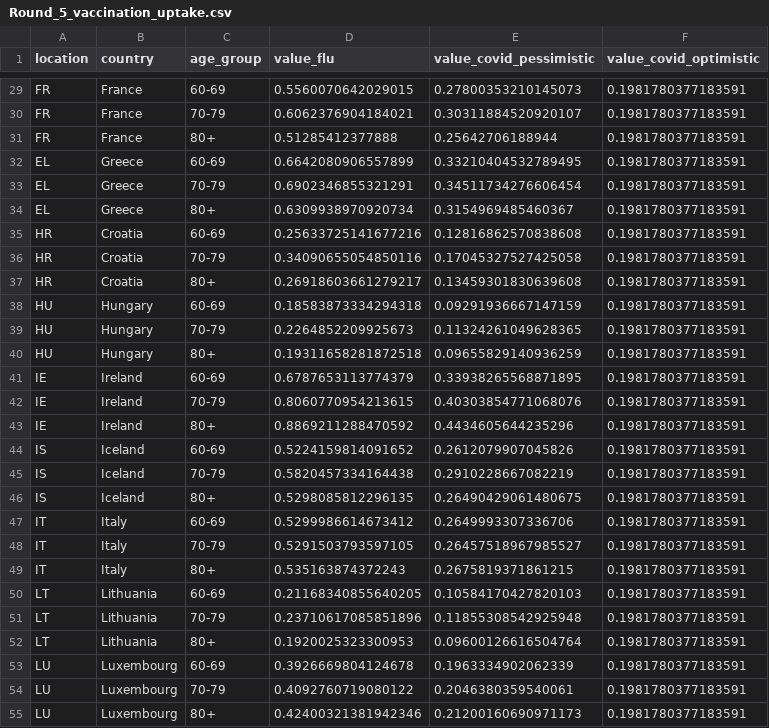
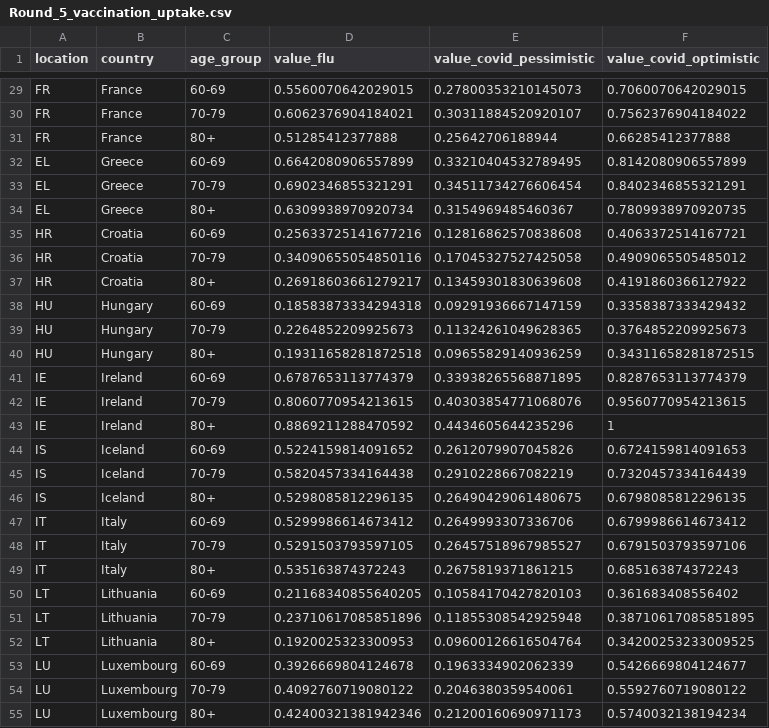
Before and after one commit to european-modelling-hubs/covid19-scenario-hub-europe, a CSV file: data-truth/data/Round_5_vaccination_uptake.csv, drawn as a sheet; only a part is shown, gaps mark what is left out; the diff covers the shown part only; the diff names each change by its address in the sheet, - before the commit and + after, or states it on an @@ line.

```diff
--- a/data-truth/data/Round_5_vaccination_uptake.csv
+++ b/data-truth/data/Round_5_vaccination_uptake.csv
-F29 (value_covid_optimistic): 0.1981780377183591
+F29 (value_covid_optimistic): 0.7060070642029015
-F30 (value_covid_optimistic): 0.1981780377183591
+F30 (value_covid_optimistic): 0.7562376904184022
-F31 (value_covid_optimistic): 0.1981780377183591
+F31 (value_covid_optimistic): 0.66285412377888
-F32 (value_covid_optimistic): 0.1981780377183591
+F32 (value_covid_optimistic): 0.8142080906557899
-F33 (value_covid_optimistic): 0.1981780377183591
+F33 (value_covid_optimistic): 0.8402346855321291
-F34 (value_covid_optimistic): 0.1981780377183591
+F34 (value_covid_optimistic): 0.7809938970920735
-F35 (value_covid_optimistic): 0.1981780377183591
+F35 (value_covid_optimistic): 0.4063372514167721
-F36 (value_covid_optimistic): 0.1981780377183591
+F36 (value_covid_optimistic): 0.4909065505485012
-F37 (value_covid_optimistic): 0.1981780377183591
+F37 (value_covid_optimistic): 0.4191860366127922
-F38 (value_covid_optimistic): 0.1981780377183591
+F38 (value_covid_optimistic): 0.3358387333429432
-F39 (value_covid_optimistic): 0.1981780377183591
+F39 (value_covid_optimistic): 0.3764852209925673
-F40 (value_covid_optimistic): 0.1981780377183591
+F40 (value_covid_optimistic): 0.34311658281872515
-F41 (value_covid_optimistic): 0.1981780377183591
+F41 (value_covid_optimistic): 0.8287653113774379
-F42 (value_covid_optimistic): 0.1981780377183591
+F42 (value_covid_optimistic): 0.9560770954213615
-F43 (value_covid_optimistic): 0.1981780377183591
+F43 (value_covid_optimistic): 1
-F44 (value_covid_optimistic): 0.1981780377183591
+F44 (value_covid_optimistic): 0.6724159814091653
-F45 (value_covid_optimistic): 0.1981780377183591
+F45 (value_covid_optimistic): 0.7320457334164439
-F46 (value_covid_optimistic): 0.1981780377183591
+F46 (value_covid_optimistic): 0.6798085812296135
-F47 (value_covid_optimistic): 0.1981780377183591
+F47 (value_covid_optimistic): 0.6799986614673412
-F48 (value_covid_optimistic): 0.1981780377183591
+F48 (value_covid_optimistic): 0.6791503793597106
-F49 (value_covid_optimistic): 0.1981780377183591
+F49 (value_covid_optimistic): 0.685163874372243
-F50 (value_covid_optimistic): 0.1981780377183591
+F50 (value_covid_optimistic): 0.361683408556402
-F51 (value_covid_optimistic): 0.1981780377183591
+F51 (value_covid_optimistic): 0.38710617085851895
-F52 (value_covid_optimistic): 0.1981780377183591
+F52 (value_covid_optimistic): 0.34200253233009525
-F53 (value_covid_optimistic): 0.1981780377183591
+F53 (value_covid_optimistic): 0.5426669804124677
-F54 (value_covid_optimistic): 0.1981780377183591
+F54 (value_covid_optimistic): 0.5592760719080122
-F55 (value_covid_optimistic): 0.1981780377183591
+F55 (value_covid_optimistic): 0.5740032138194234
```
Also changed, not shown: 56 edited cells elsewhere in this file.
